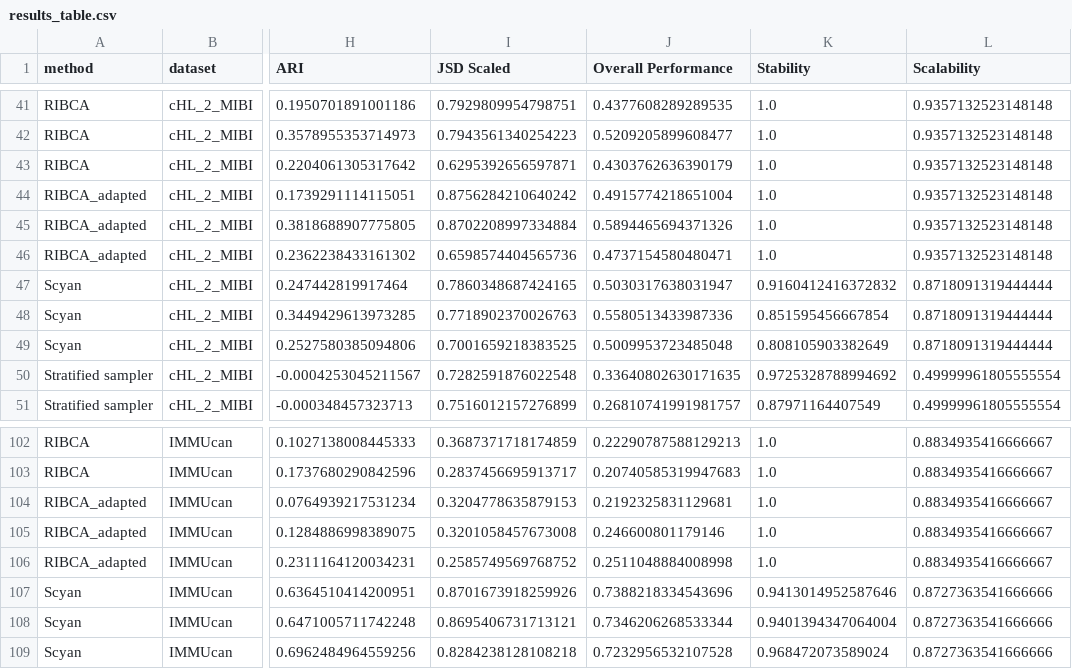
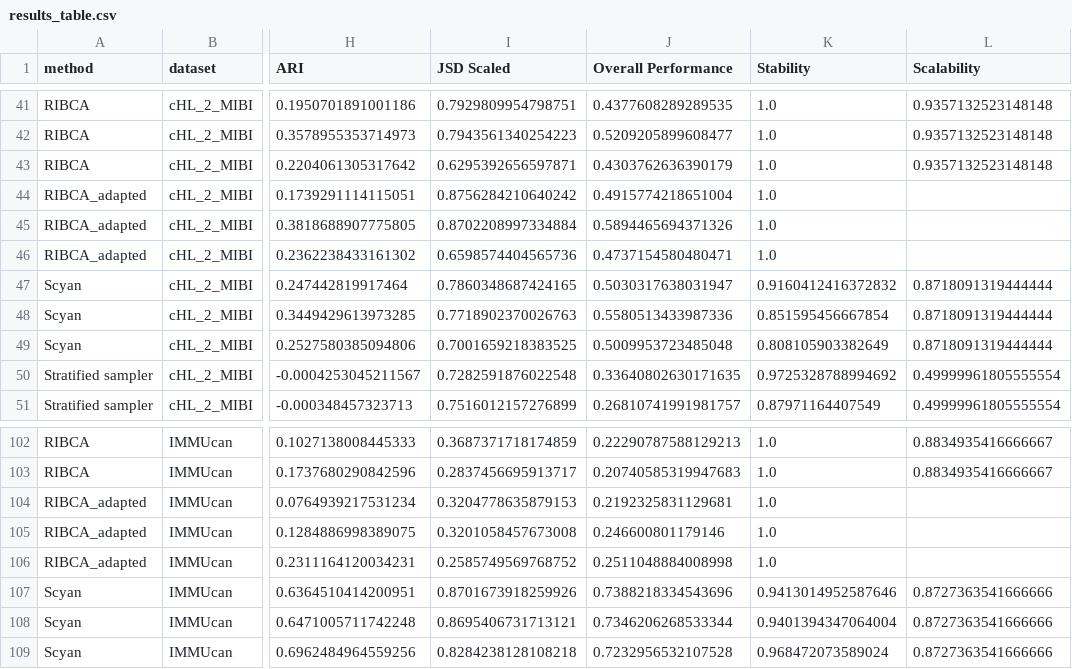
Before and after one commit to SchapiroLabor/spCellEval, a CSV file: src/plotting/results_table.csv, drawn as a sheet; only a part is shown, gaps mark what is left out; the diff covers the shown part only; the diff names each change by its address in the sheet, - before the commit and + after, or states it on an @@ line.

```diff
--- a/src/plotting/results_table.csv
+++ b/src/plotting/results_table.csv
-L44:L46 (Scalability): 0.9357132523148148
+L44:L46 (Scalability): (empty)
-L104:L106 (Scalability): 0.8834935416666667
+L104:L106 (Scalability): (empty)
```
Also changed, not shown: 18 edited cells elsewhere in this file, src/plotting/final_results_averaged.csv, 16 other files.
